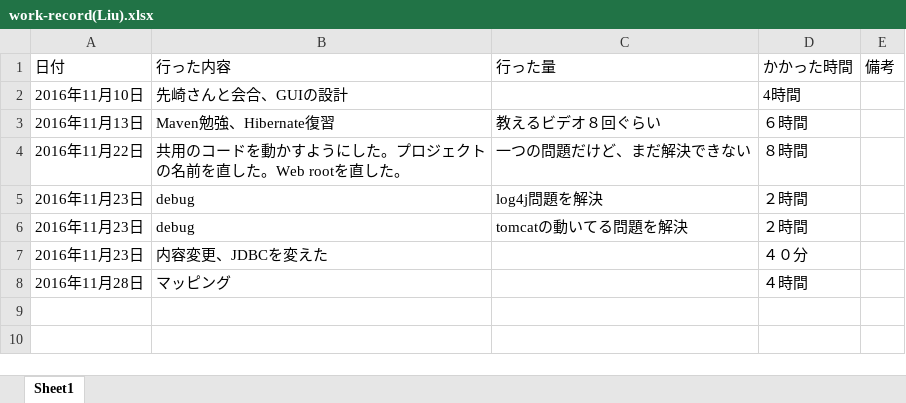
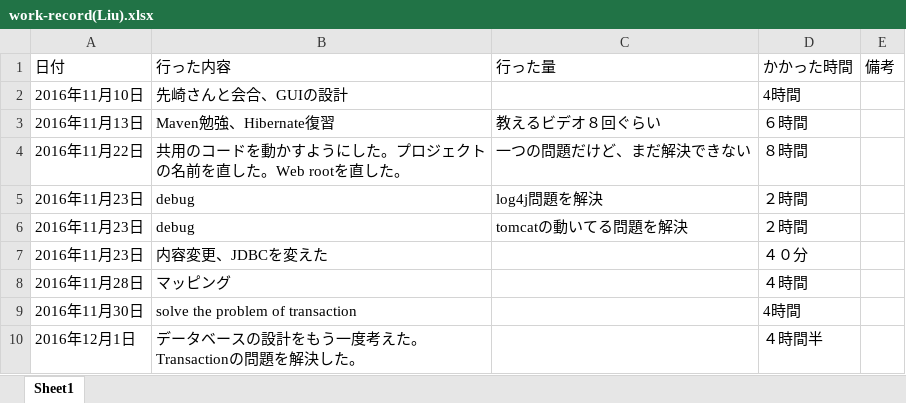
Before and after one commit to shawnliu339/Checklist, an Excel workbook: work-record/work-record(Liu).xlsx, sheet Sheet1, drawn as a sheet; values as stored, in another font and other column widths than the file's, no borders; the diff names each change by its address in the sheet, - before the commit and + after, or states it on an @@ line.

Commit message:
solve the transaction problem and record time of work.

```diff
--- a/work-record/work-record(Liu).xlsx (sheet Sheet1)
+++ b/work-record/work-record(Liu).xlsx (sheet Sheet1)
+row 9: 2016年11月30日 | solve the problem of transaction |  | 4時間
+row 10: 2016年12月1日 | データベースの設計をもう一度考えた。Transactionの問題を解決した。 |  | ４時間半
```
Also changed, not shown: 3 other files.
